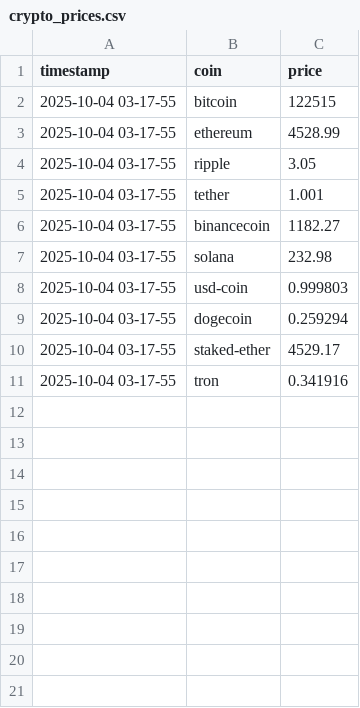
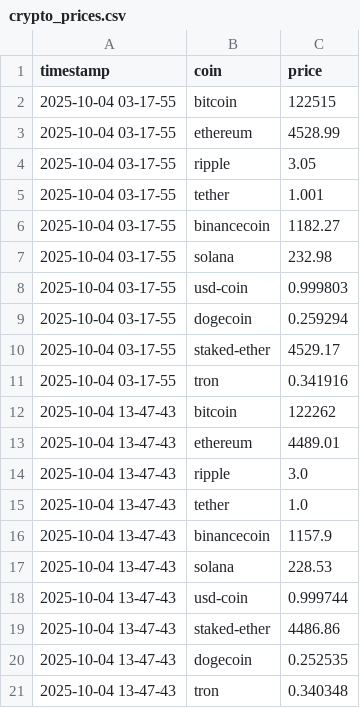
Before and after one commit to TalhaMudassar/Python-Project, a CSV file: crypto_prices.csv, drawn as a sheet; the diff names each change by its address in the sheet, - before the commit and + after, or states it on an @@ line.

```diff
--- a/crypto_prices.csv
+++ b/crypto_prices.csv
+row 12: 2025-10-04 13-47-43 | bitcoin | 122262
+row 13: 2025-10-04 13-47-43 | ethereum | 4489.01
+row 14: 2025-10-04 13-47-43 | ripple | 3.0
+row 15: 2025-10-04 13-47-43 | tether | 1.0
+row 16: 2025-10-04 13-47-43 | binancecoin | 1157.9
+row 17: 2025-10-04 13-47-43 | solana | 228.53
+row 18: 2025-10-04 13-47-43 | usd-coin | 0.999744
+row 19: 2025-10-04 13-47-43 | staked-ether | 4486.86
+row 20: 2025-10-04 13-47-43 | dogecoin | 0.252535
+row 21: 2025-10-04 13-47-43 | tron | 0.340348
```
Also changed, not shown: 1 other file.
